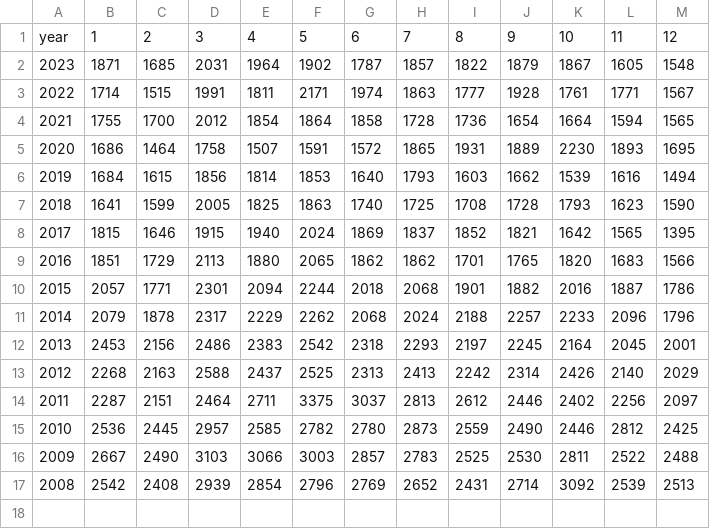
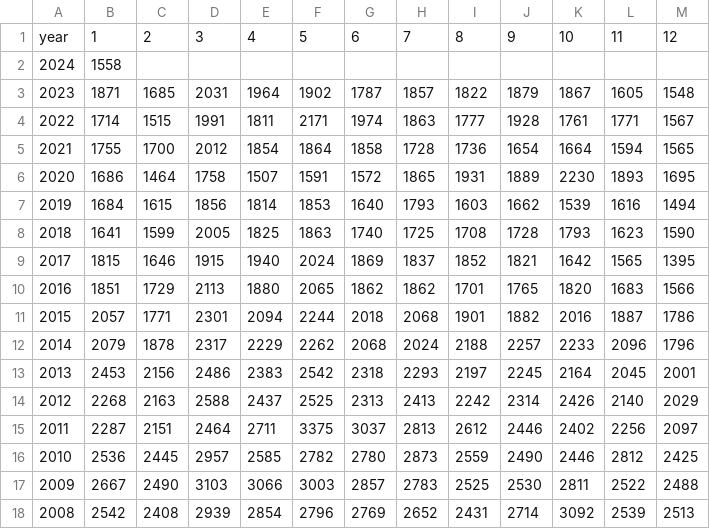
Before and after one commit to mitsuoxv/jp-suicide, a CSV file: data/npa.csv, drawn as a sheet.

```diff
--- a/data/npa.csv
+++ b/data/npa.csv
@@ -1,2 +1,3 @@
 year,1,2,3,4,5,6,7,8,9,10,11,12
+2024,1558,,,,,,,,,,,
 2023,1871,1685,2031,1964,1902,1787,1857,1822,1879,1867,1605,1548
```
Also changed, not shown: 2 other files.
